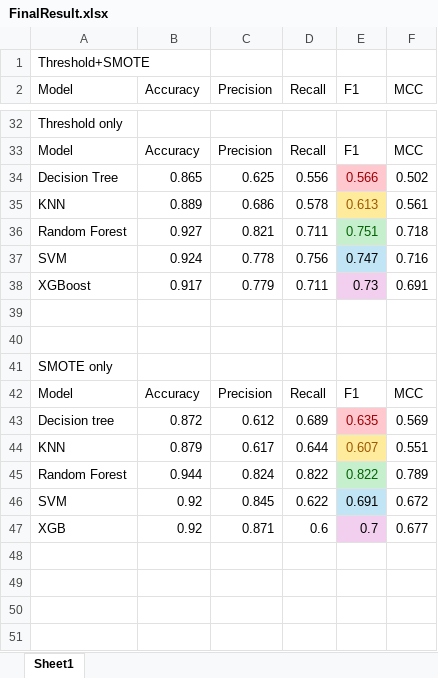
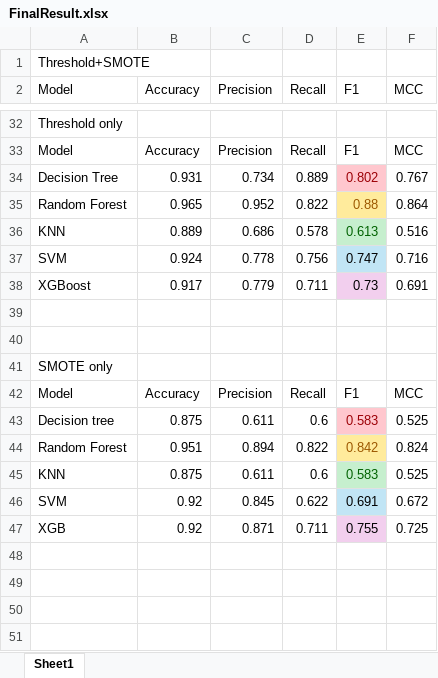
Before and after one commit to zhangl64/quantum-flakiness-ml, an Excel workbook: FinalResult.xlsx, sheet Sheet1, drawn as a sheet; only a part is shown, gaps mark what is left out; values as stored, in another font and other column widths than the file's, no borders; removed rows and columns are numbered as before the commit, all else as after; the diff covers the shown part only; the diff names each change by its address in the sheet, - before the commit and + after, or states it on an @@ line.

Commit message:
SMOTE update -> SMOTE + Threshold finalized.

```diff
--- a/FinalResult.xlsx (sheet Sheet1)
+++ b/FinalResult.xlsx (sheet Sheet1)
-row 34: Decision Tree | 0.865 | 0.625 | 0.556 | 0.566 | 0.502
+row 34: Decision Tree | 0.931 | 0.734 | 0.889 | 0.802 | 0.767
+row 35: Random Forest | 0.965 | 0.952 | 0.822 | 0.88 | 0.864
@@ E36 fill: #FFEB9C → #C6EFCE, text colour: #9C5700 → #006100 @@
-F36 (MCC): 0.561
+F36 (MCC): 0.516
-row 36: Random Forest | 0.927 | 0.821 | 0.711 | 0.751 | 0.718
-row 43: Decision tree | 0.872 | 0.612 | 0.689 | 0.635 | 0.569
-row 44: KNN | 0.879 | 0.617 | 0.644 | 0.607 | 0.551
+row 43: Decision tree | 0.875 | 0.611 | 0.6 | 0.583 | 0.525
-B44 (Accuracy): 0.944
+B44 (Accuracy): 0.951
-C44 (Precision): 0.824
+C44 (Precision): 0.894
-E44 (F1): 0.822
+E44 (F1): 0.842
@@ E44 fill: #C6EFCE → #FFEB9C, text colour: #006100 → #9C5700 @@
-F44 (MCC): 0.789
+F44 (MCC): 0.824
+row 45: KNN | 0.875 | 0.611 | 0.6 | 0.583 | 0.525
-D47 (Recall): 0.6
+D47 (Recall): 0.711
-E47 (F1): 0.7
+E47 (F1): 0.755
-F47 (MCC): 0.677
+F47 (MCC): 0.725
```
Also changed, not shown: 12 added rows, 12 removed rows, 2 edited cells and cell formats elsewhere in this sheet, 36 other files.
